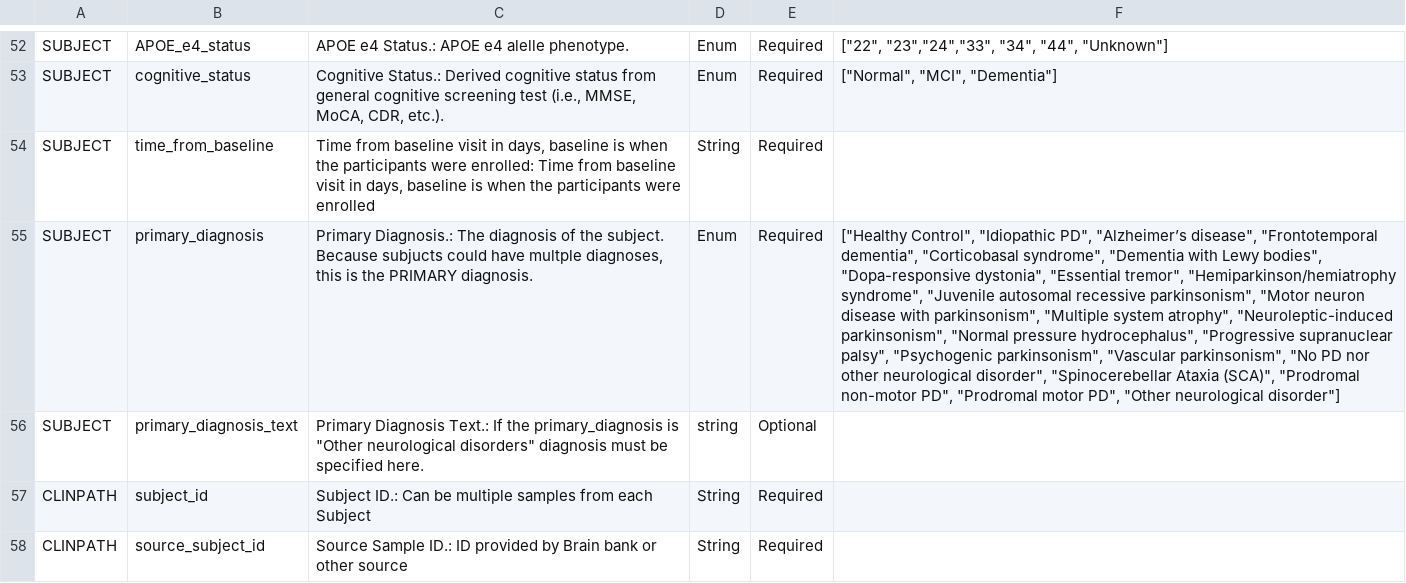
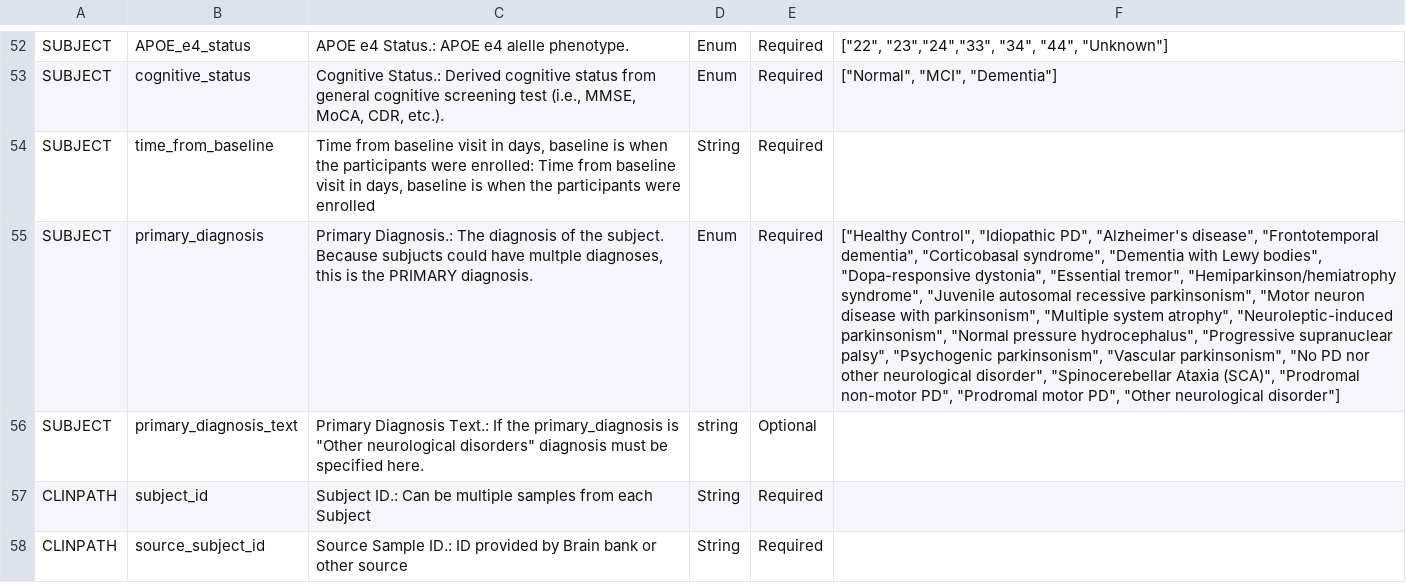
Before and after one commit to ASAP-CRN/crn-meta-validate, a CSV file: ASAP_CDE_v2.csv, drawn as a sheet; only a part is shown, gaps mark what is left out; the diff names each change by its address in the sheet, - before the commit and + after, or states it on an @@ line.

```diff
--- a/ASAP_CDE_v2.csv
+++ b/ASAP_CDE_v2.csv
-F55: …"Idiopathic PD", "Alzheimer’s disease", "Frontotemporal…
+F55: …"Idiopathic PD", "Alzheimer's disease", "Frontotemporal…
```
Also changed, not shown: ASAP_CDE_v2.1.csv, ASAP_CDE_v3.0-beta.csv, 3 other files.
